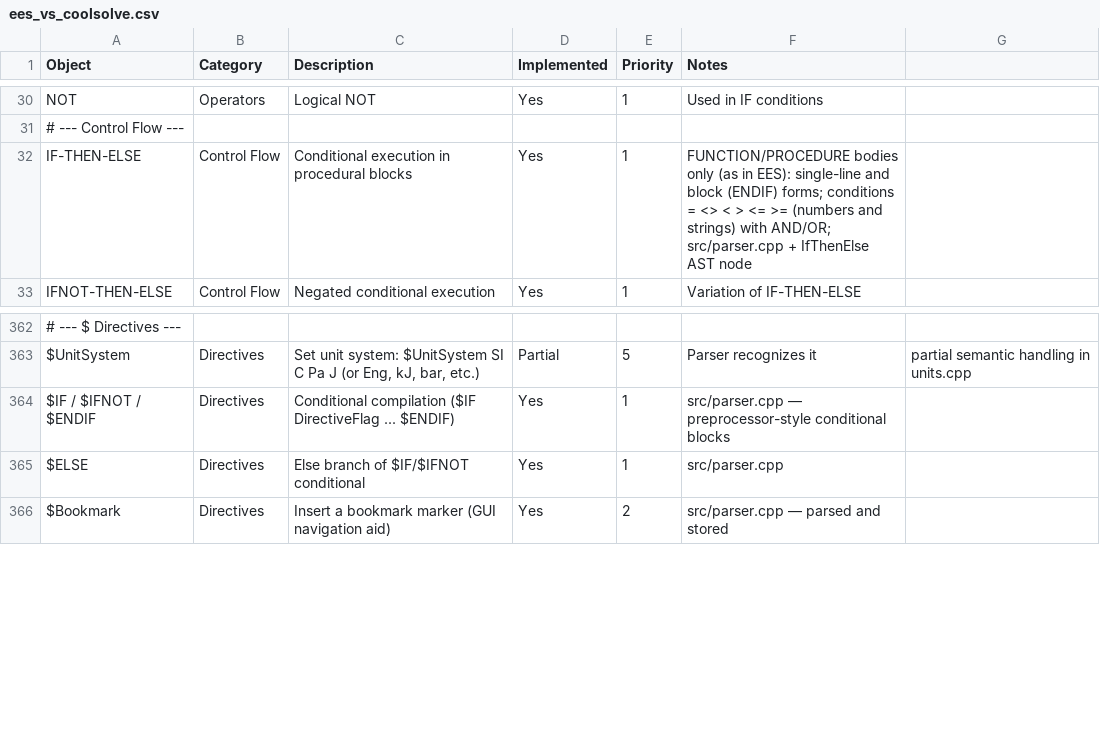
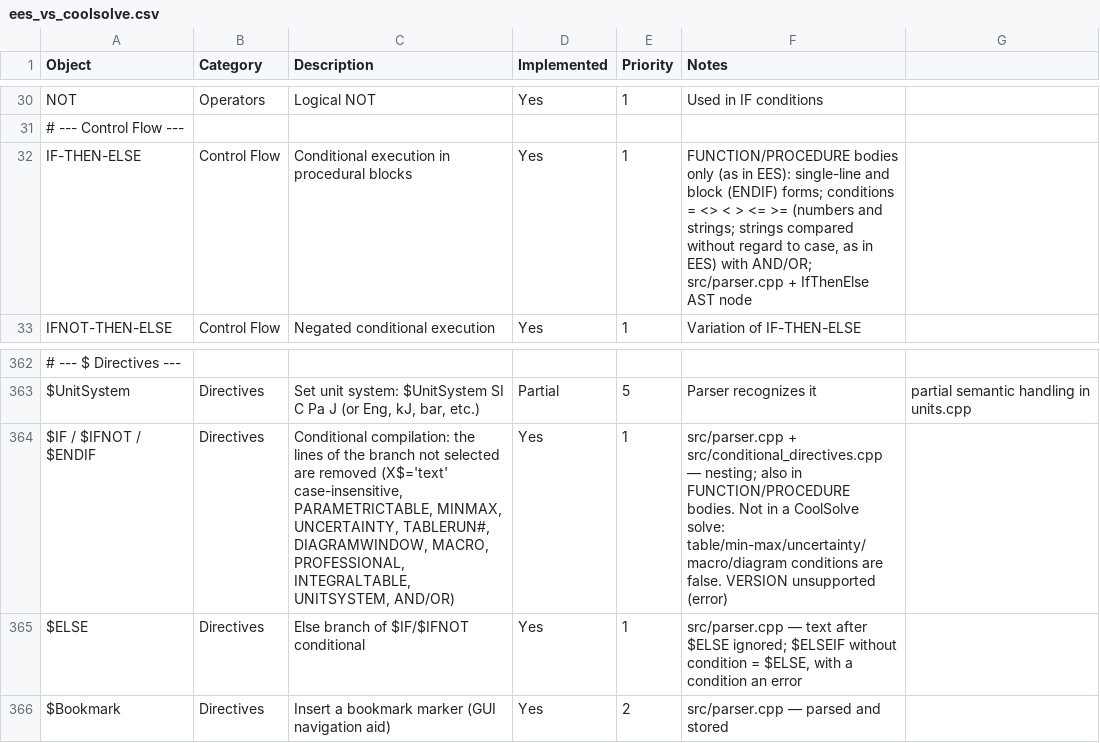
Before and after one commit to CoolProp/CoolSolve, a CSV file: docs/ees_vs_coolsolve.csv, drawn as a sheet; only a part is shown, gaps mark what is left out; the diff names each change by its address in the sheet, - before the commit and + after, or states it on an @@ line.

```diff
--- a/docs/ees_vs_coolsolve.csv
+++ b/docs/ees_vs_coolsolve.csv
-F32 (Notes): …(numbers and strings) with AND/OR;…
+F32 (Notes): …(numbers and strings; strings compared without regard to case, as in EES) with AND/OR;…
-C364 (Description): Conditional compilation ($IF DirectiveFlag ... $ENDIF)
+C364 (Description): Conditional compilation: the lines of the branch not selected are removed (X$='text' case-insensitive, PARAMETRICTABLE, MINMAX, UNCERTAINTY, TABLERUN#, DIAGRAMWINDOW, MACRO, PROFESSIONAL, INTEGRALTABLE, UNITSYSTEM, AND/OR)
-F364 (Notes): src/parser.cpp — preprocessor-style conditional blocks
+F364 (Notes): src/parser.cpp + src/conditional_directives.cpp — nesting; also in FUNCTION/PROCEDURE bodies. Not in a CoolSolve solve: table/min-max/uncertainty/macro/diagram conditions are false. VERSION unsupported (error)
-F365 (Notes): src/parser.cpp
+F365 (Notes): src/parser.cpp — text after $ELSE ignored; $ELSEIF without condition = $ELSE, with a condition an error
```
Also changed, not shown: 17 other files.
